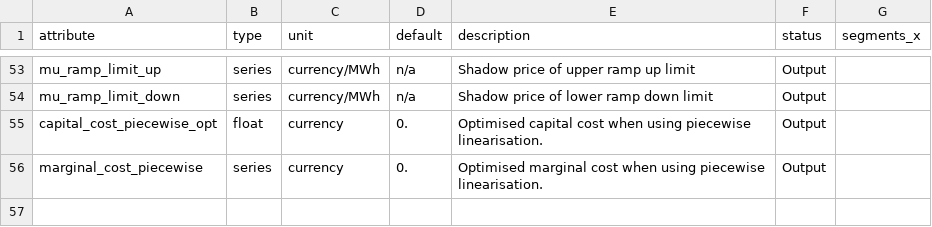
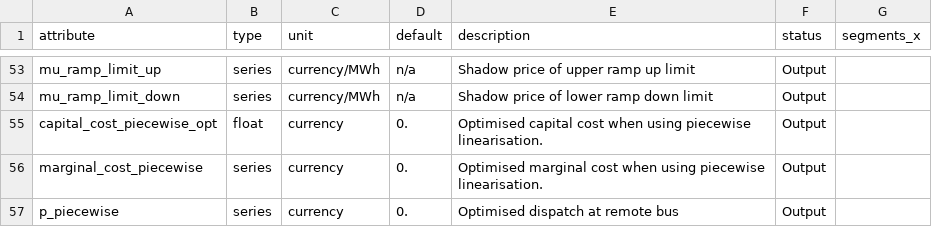
Before and after one commit to PyPSA/PyPSA, a CSV file: pypsa/data/component_attrs/links.csv, drawn as a sheet; only a part is shown, gaps mark what is left out; the diff names each change by its address in the sheet, - before the commit and + after, or states it on an @@ line.

```diff
--- a/pypsa/data/component_attrs/links.csv
+++ b/pypsa/data/component_attrs/links.csv
+row 57: p_piecewise | series | currency | 0. | Optimised dispatch at remote bus | Output
```
Also changed, not shown: pypsa/data/component_attrs/processes.csv, 6 other files.
